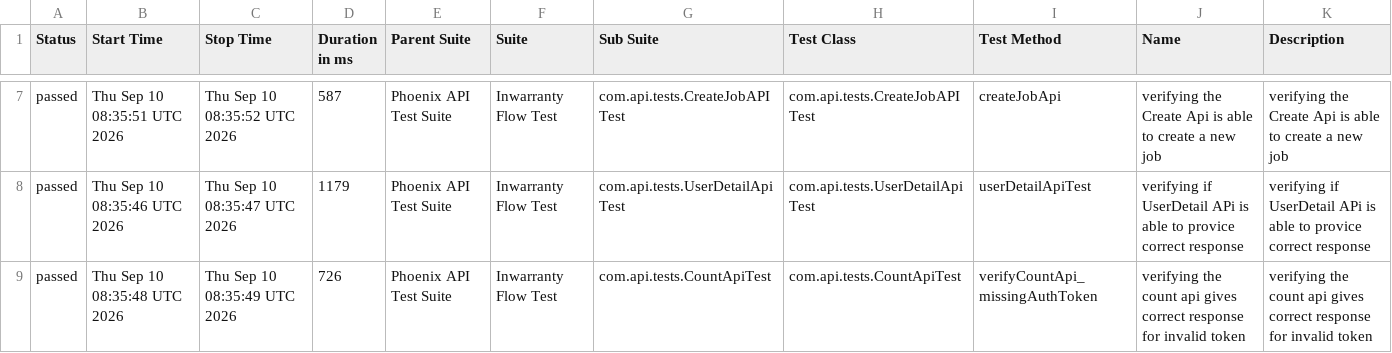
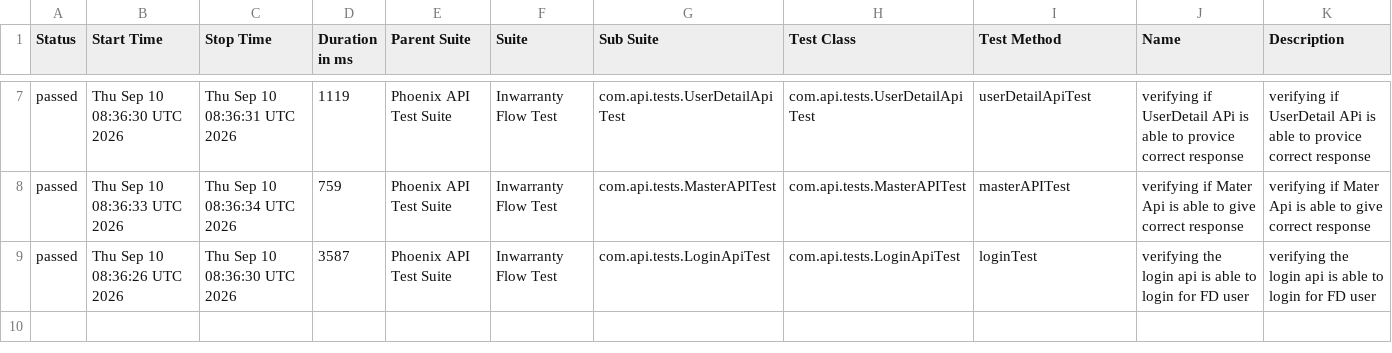
Before and after one commit to RanjaniManuel/PhoenixTestAutomationFramework, a CSV file: data/suites.csv, drawn as a sheet; only a part is shown, gaps mark what is left out; the diff covers the shown part only.

```diff
--- a/data/suites.csv
+++ b/data/suites.csv
@@ -7,3 +7,3 @@
-"passed","Thu Sep 10 08:35:51 UTC 2026","Thu Sep 10 08:35:52 UTC 2026","587","Phoenix API Test Suite","Inwarranty Flow Test","com.api.tests.CreateJobAPITest","com.api.tests.CreateJobAPITest","createJobApi","verifying the Create Api is able to create a new job","verifying the Create Api is able to create a new job"
-"passed","Thu Sep 10 08:35:46 UTC 2026","Thu Sep 10 08:35:47 UTC 2026","1179","Phoenix API Test Suite","Inwarranty Flow Test","com.api.tests.UserDetailApiTest","com.api.tests.UserDetailApiTest","userDetailApiTest","verifying if UserDetail APi is able to provice correct response","verifying if UserDetail APi is able to provice correct response"
-"passed","Thu Sep 10 08:35:48 UTC 2026","Thu Sep 10 08:35:49 UTC 2026","726","Phoenix API Test Suite","Inwarranty Flow Test","com.api.tests.CountApiTest","com.api.tests.CountApiTest","verifyCountApi_missingAuthToken","verifying the count api gives correct response for invalid token","verifying the count api gives correct response for invalid token"
+"passed","Thu Sep 10 08:36:30 UTC 2026","Thu Sep 10 08:36:31 UTC 2026","1119","Phoenix API Test Suite","Inwarranty Flow Test","com.api.tests.UserDetailApiTest","com.api.tests.UserDetailApiTest","userDetailApiTest","verifying if UserDetail APi is able to provice correct response","verifying if UserDetail APi is able to provice correct response"
+"passed","Thu Sep 10 08:36:33 UTC 2026","Thu Sep 10 08:36:34 UTC 2026","759","Phoenix API Test Suite","Inwarranty Flow Test","com.api.tests.MasterAPITest","com.api.tests.MasterAPITest","masterAPITest","verifying if Mater Api is able to give correct response","verifying if Mater Api is able to give correct response"
+"passed","Thu Sep 10 08:36:26 UTC 2026","Thu Sep 10 08:36:30 UTC 2026","3587","Phoenix API Test Suite","Inwarranty Flow Test","com.api.tests.LoginApiTest","com.api.tests.LoginApiTest","loginTest","verifying the login api is able to login for FD user","verifying the login api is able to login for FD user"
```
Also changed, not shown: 1 added row, 1 removed row and 27 edited cells elsewhere in this file, data/behaviors.csv, 49 other files.
